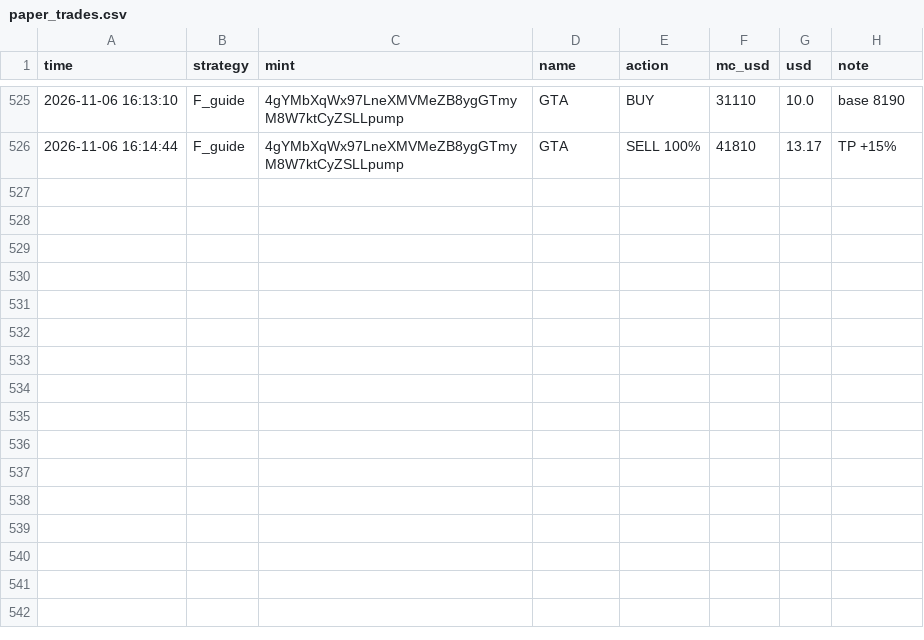
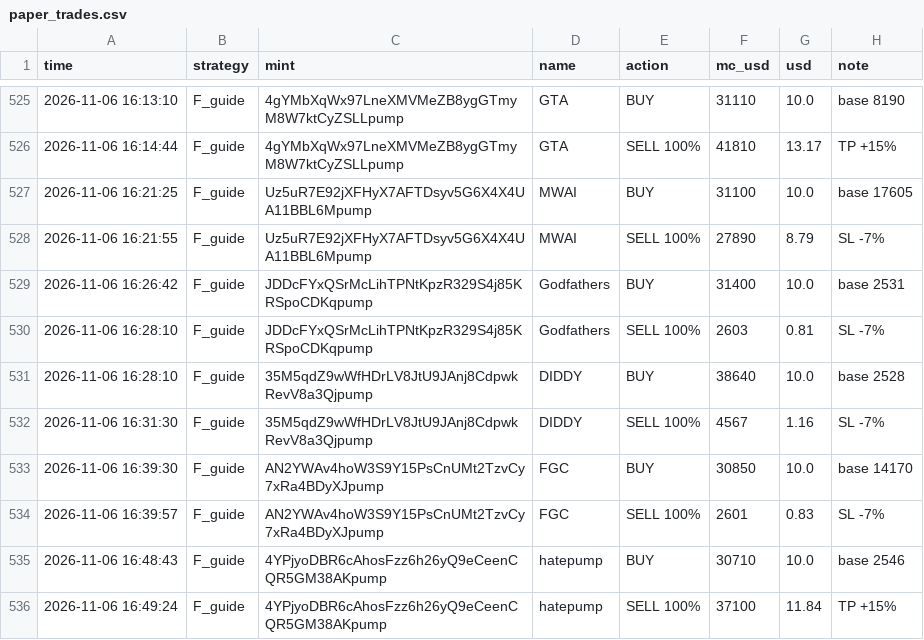
Before and after one commit to mohit1337890-rgb/pump-paper-bot, a CSV file: paper_trades.csv, drawn as a sheet; only a part is shown, gaps mark what is left out; the diff names each change by its address in the sheet, - before the commit and + after, or states it on an @@ line.

Commit message:
paper bot update

```diff
--- a/paper_trades.csv
+++ b/paper_trades.csv
+row 527: 2026-11-06 16:21:25 | F_guide | Uz5uR7E92jXFHyX7AFTDsyv5G6X4X4UA11BBL6Mpump | MWAI | BUY | 31100 | 10.0 | base 17605
+row 528: 2026-11-06 16:21:55 | F_guide | Uz5uR7E92jXFHyX7AFTDsyv5G6X4X4UA11BBL6Mpump | MWAI | SELL 100% | 27890 | 8.79 | SL -7%
+row 529: 2026-11-06 16:26:42 | F_guide | JDDcFYxQSrMcLihTPNtKpzR329S4j85KRSpoCDKqpump | Godfathers | BUY | 31400 | 10.0 | base 2531
+row 530: 2026-11-06 16:28:10 | F_guide | JDDcFYxQSrMcLihTPNtKpzR329S4j85KRSpoCDKqpump | Godfathers | SELL 100% | 2603 | 0.81 | SL -7%
+row 531: 2026-11-06 16:28:10 | F_guide | 35M5qdZ9wWfHDrLV8JtU9JAnj8CdpwkRevV8a3Qjpump | DIDDY | BUY | 38640 | 10.0 | base 2528
+row 532: 2026-11-06 16:31:30 | F_guide | 35M5qdZ9wWfHDrLV8JtU9JAnj8CdpwkRevV8a3Qjpump | DIDDY | SELL 100% | 4567 | 1.16 | SL -7%
+row 533: 2026-11-06 16:39:30 | F_guide | AN2YWAv4hoW3S9Y15PsCnUMt2TzvCy7xRa4BDyXJpump | FGC | BUY | 30850 | 10.0 | base 14170
+row 534: 2026-11-06 16:39:57 | F_guide | AN2YWAv4hoW3S9Y15PsCnUMt2TzvCy7xRa4BDyXJpump | FGC | SELL 100% | 2601 | 0.83 | SL -7%
+row 535: 2026-11-06 16:48:43 | F_guide | 4YPjyoDBR6cAhosFzz6h26yQ9eCeenCQR5GM38AKpump | hatepump | BUY | 30710 | 10.0 | base 2546
+row 536: 2026-11-06 16:49:24 | F_guide | 4YPjyoDBR6cAhosFzz6h26yQ9eCeenCQR5GM38AKpump | hatepump | SELL 100% | 37100 | 11.84 | TP +15%
```
Also changed, not shown: 2 other files.
